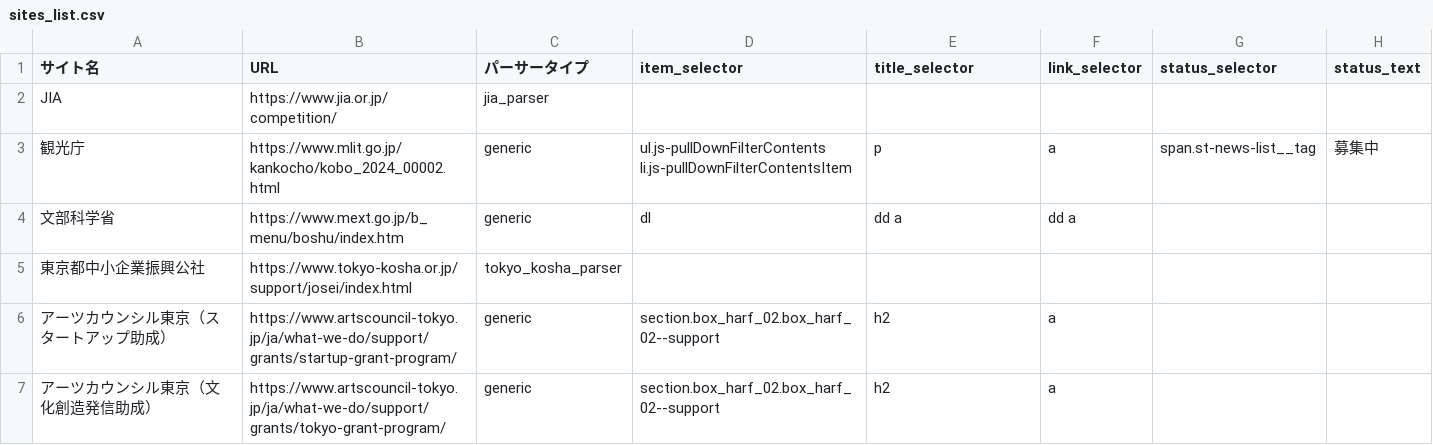
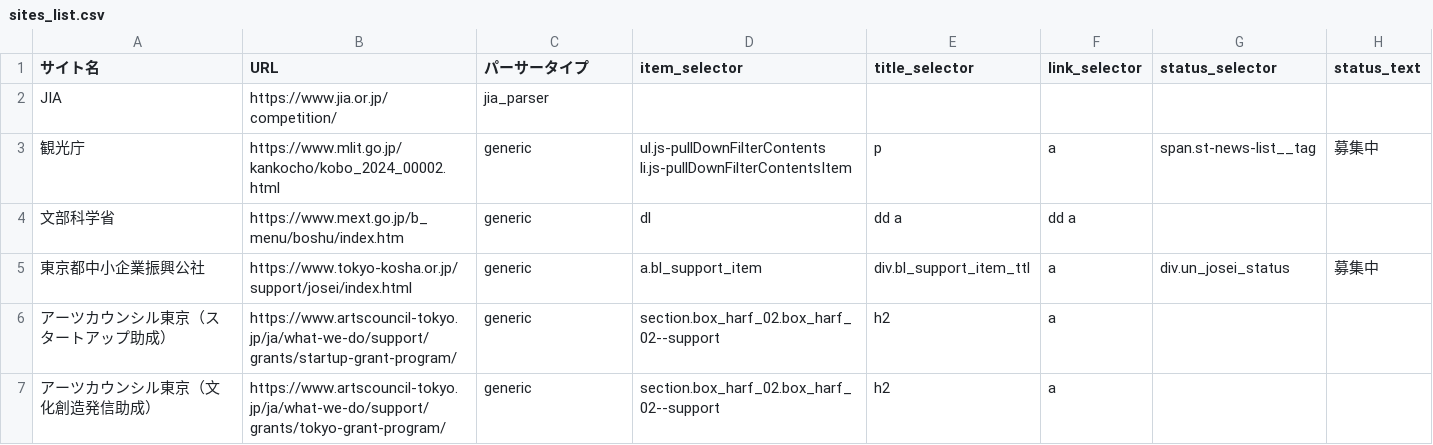
Before and after one commit to ligo0213/jia-competition-notifier, a CSV file: sites_list.csv, drawn as a sheet.

Commit message:
Update sites_list.csv

```diff
--- a/sites_list.csv
+++ b/sites_list.csv
@@ -4,3 +4,3 @@ JIA,https://www.jia.or.jp/competition/,jia_parser,,,,,
 文部科学省,https://www.mext.go.jp/b_menu/boshu/index.htm,generic,dl,dd a,dd a,,
-東京都中小企業振興公社,https://www.tokyo-kosha.or.jp/support/josei/index.html,tokyo_kosha_parser,,,,,
+東京都中小企業振興公社,https://www.tokyo-kosha.or.jp/support/josei/index.html,generic,a.bl_support_item,div.bl_support_item_ttl,a,div.un_josei_status,募集中
 アーツカウンシル東京（スタートアップ助成）,https://www.artscouncil-tokyo.jp/ja/what-we-do/support/grants/startup-grant-program/,generic,section.box_harf_02.box_harf_02--support,h2,a,,
```
